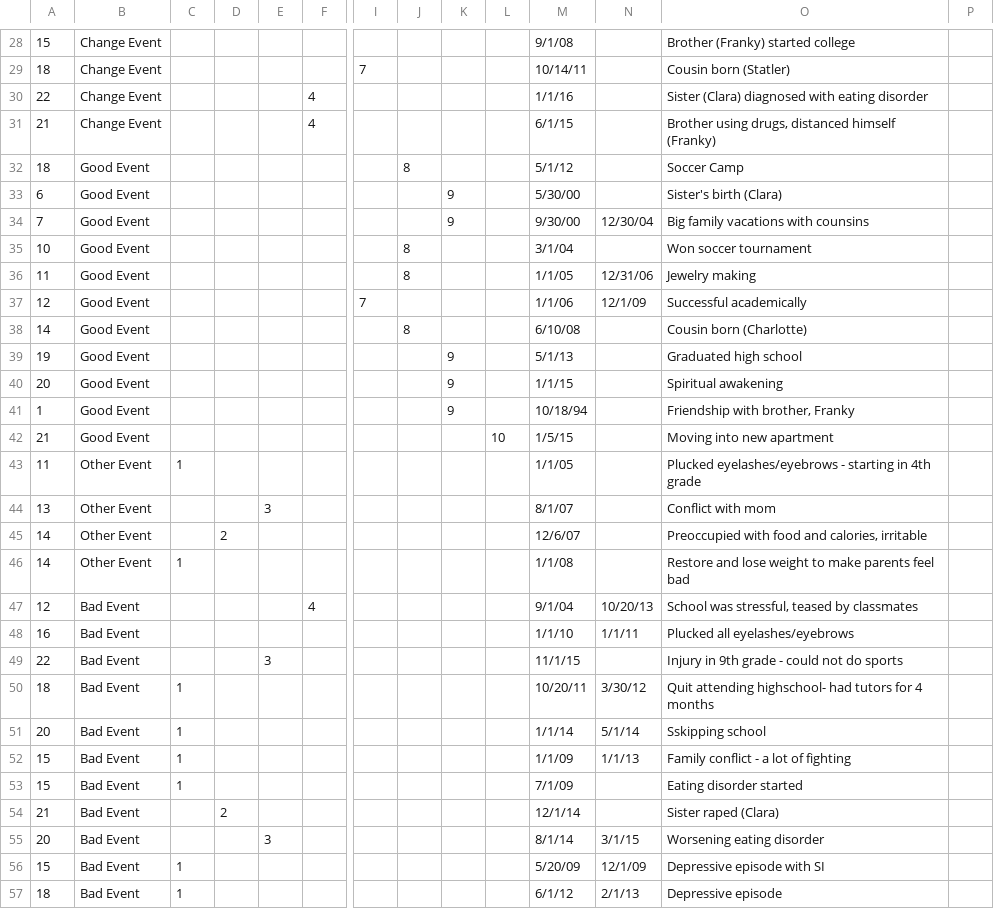
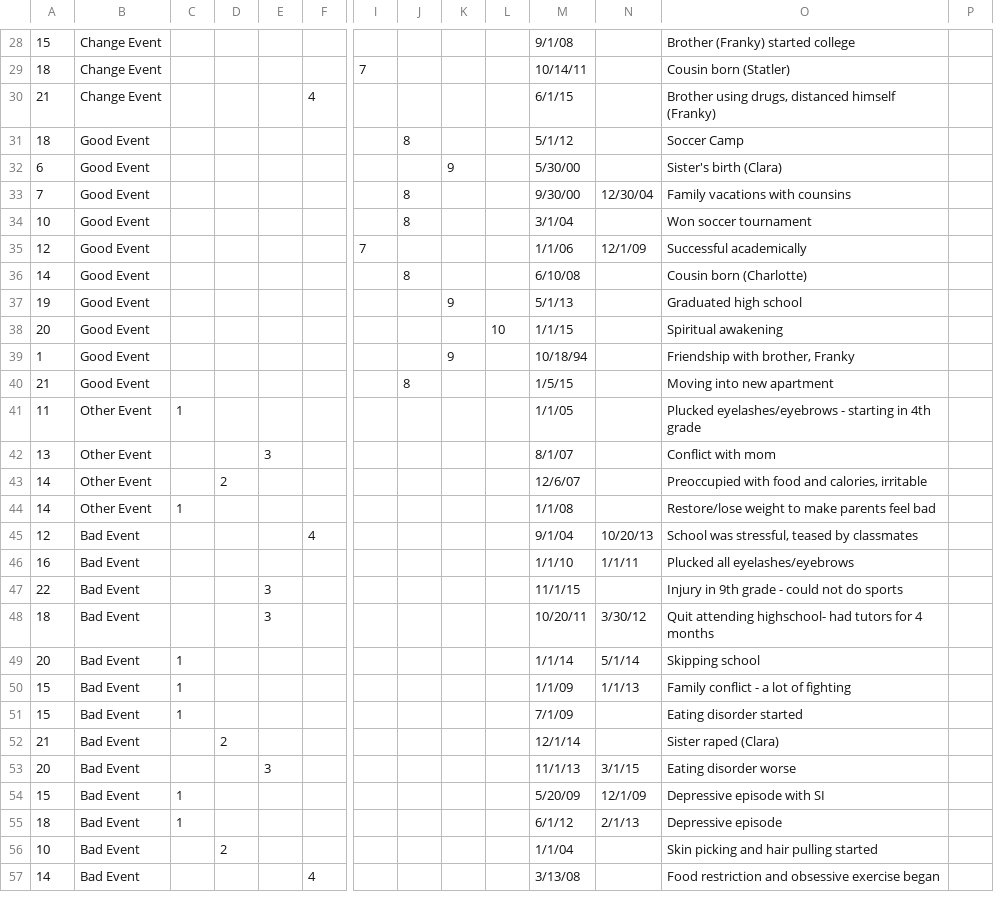
Before and after one commit to laureate-institute-for-brain-research/tlc, a CSV file: public/subjectsData/CASE-4/CASE-4-events-rev.csv, drawn as a sheet; only a part is shown, gaps mark what is left out; the shorter side is filled out with more unchanged rows; removed rows and columns are numbered as before the commit, all else as after; rows hold the shown columns only; the diff names each change by its address in the sheet, - before the commit and + after, or states it on an @@ line.

Commit message:
modified events

```diff
--- a/public/subjectsData/CASE-4/CASE-4-events-rev.csv
+++ b/public/subjectsData/CASE-4/CASE-4-events-rev.csv
-row 30: 22 | Change Event |  |  |  | 4 |  |  |  |  | 1/1/16 |  | Sister (Clara) diagnosed with eating disorder
-J33: (empty)
+J33: 8
-K33: 9
+K33: (empty)
-O33: Big family vacations with counsins
+O33: Family vacations with counsins
-row 36: 11 | Good Event |  |  |  |  |  | 8 |  |  | 1/1/05 | 12/31/06 | Jewelry making
-K38: 9
+K38: (empty)
-L38: (empty)
+L38: 10
-J40: (empty)
+J40: 8
-L40: 10
+L40: (empty)
-O44: Restore and lose weight to…
+O44: Restore/lose weight to…
-C48: 1
+C48: (empty)
-E48: (empty)
+E48: 3
-O49: Sskipping school
+O49: Skipping school
-M53: 8/1/14
+M53: 11/1/13
-O53: Worsening eating disorder
+O53: Eating disorder worse
```
Also changed, not shown: public/subjectsData/CASE-1/CASE-1-events-rev.csv.
